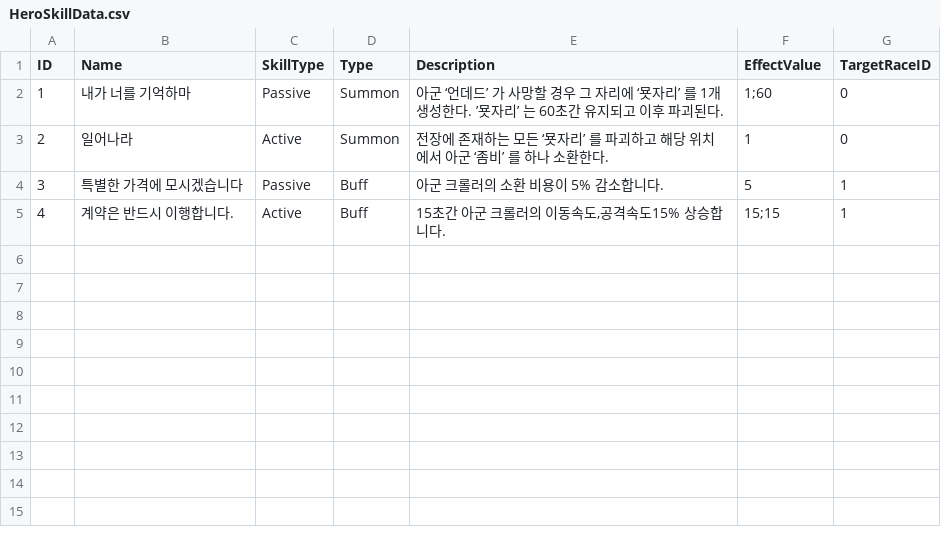
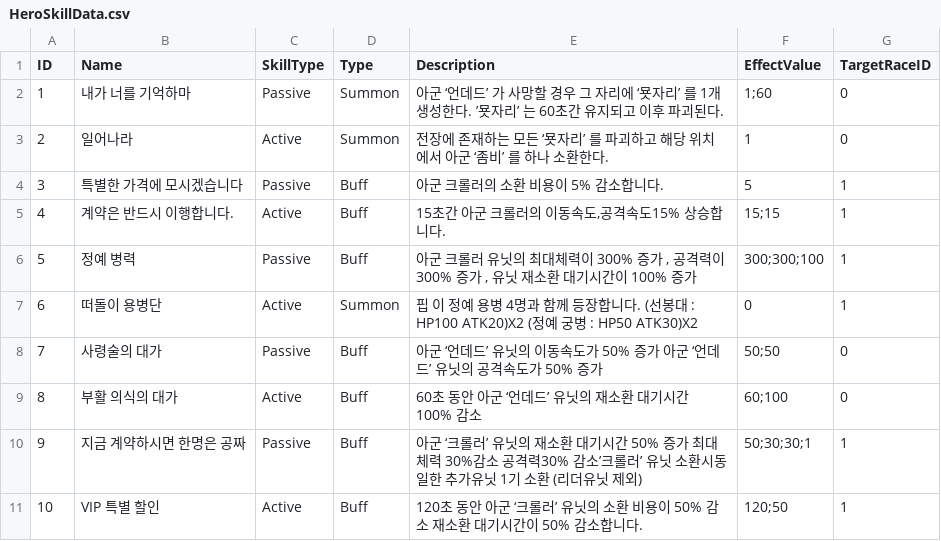
Before and after one commit to LAKAN966/Project_P, a CSV file: Assets/Resources/Data/HeroSkillData.csv, drawn as a sheet; the diff names each change by its address in the sheet, - before the commit and + after, or states it on an @@ line.

```diff
--- a/Assets/Resources/Data/HeroSkillData.csv
+++ b/Assets/Resources/Data/HeroSkillData.csv
+row 6: 5 | 정예 병력 | Passive | Buff | 아군 크롤러 유닛의 최대체력이 300% 증가 , 공격력이 300% 증가 , 유닛 재소환 대기시간이 100% 증가 | 300;300;100 | 1
+row 7: 6 | 떠돌이 용병단 | Active | Summon | 핍 이 정예 용병 4명과 함께 등장합니다. (선봉대 : HP100 ATK20)X2 (정예 궁병 : HP50 ATK30)X2 | 0 | 1
+row 8: 7 | 사령술의 대가 | Passive | Buff | 아군 ‘언데드’ 유닛의 이동속도가 50% 증가 아군 ‘언데드’ 유닛의 공격속도가 50% 증가 | 50;50 | 0
+row 9: 8 | 부활 의식의 대가 | Active | Buff | 60초 동안 아군 ‘언데드’ 유닛의 재소환 대기시간 100% 감소 | 60;100 | 0
+row 10: 9 | 지금 계약하시면 한명은 공짜 | Passive | Buff | 아군 ‘크롤러’ 유닛의 재소환 대기시간 50% 증가 최대체력 30%감소 공격력30% 감소’크롤러’ 유닛 소환시동일한 추가유닛 1기 소환 (리더유닛 제외) | 50;30;30;1 | 1
+row 11: 10 | VIP 특별 할인 | Active | Buff | 120초 동안 아군 ‘크롤러’ 유닛의 소환 비용이 50% 감소 재소환 대기시간이 50% 감소합니다. | 120;50 | 1
```
Also changed, not shown: Assets/Resources/Data/UnitData.csv, 38 other files.
